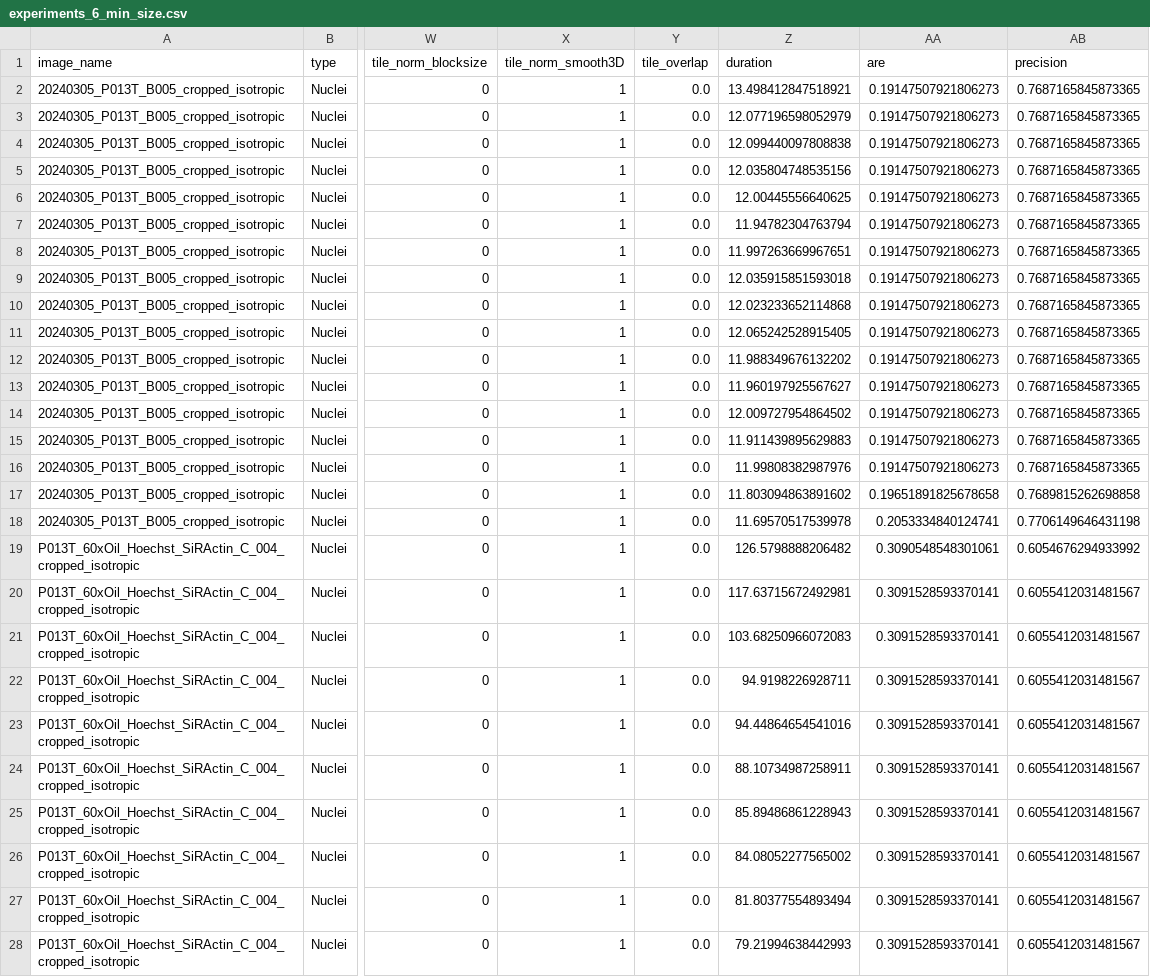
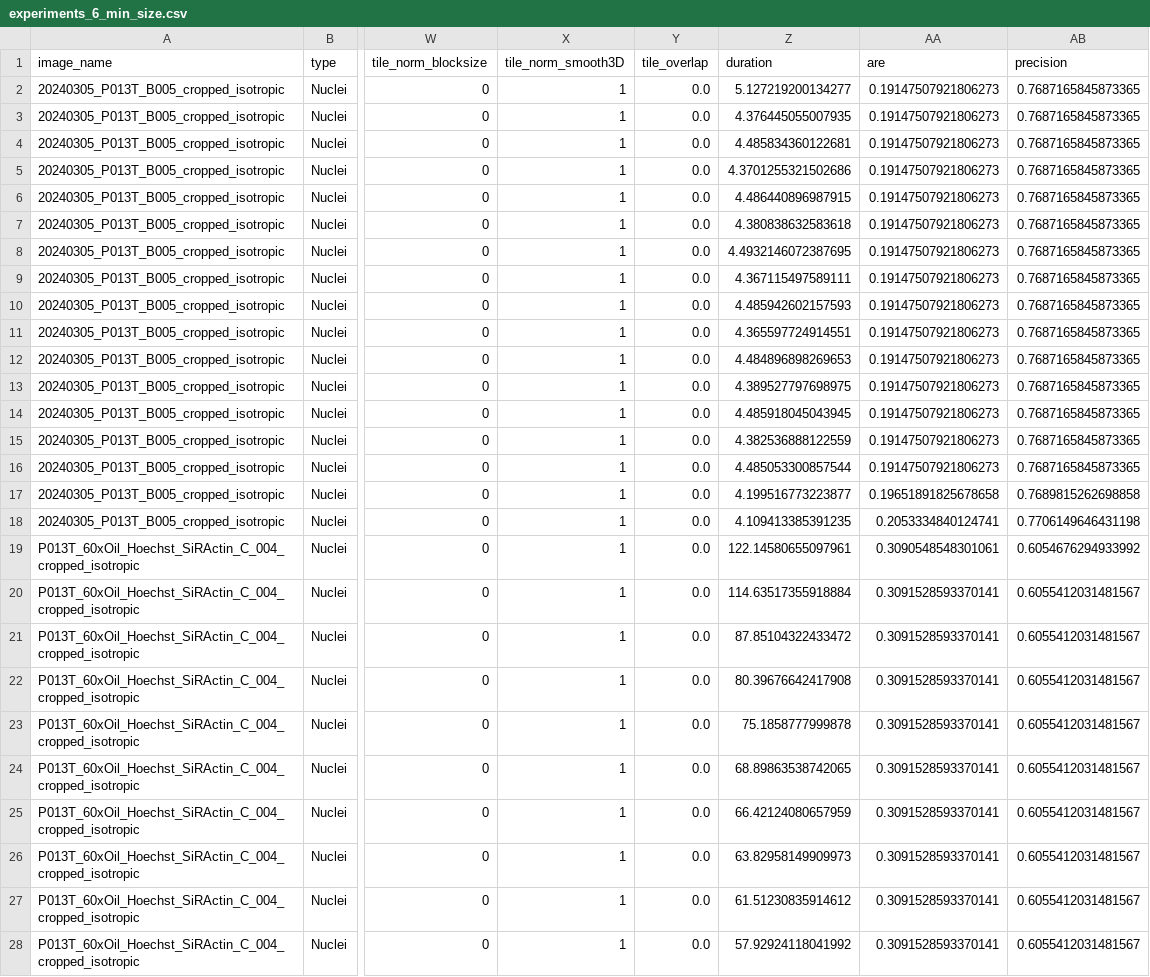
Before and after one commit to mario-koddenbrock/cellpose-adapt, a CSV file: results/P013T/experiments_6_min_size.csv, drawn as a sheet; only a part is shown, gaps mark what is left out; the diff covers the shown part only; the diff names each change by its address in the sheet, - before the commit and + after, or states it on an @@ line.

Commit message:
new results

```diff
--- a/results/P013T/experiments_6_min_size.csv
+++ b/results/P013T/experiments_6_min_size.csv
-Z2 (duration): 13.498412847518921
+Z2 (duration): 5.127219200134277
-Z3 (duration): 12.077196598052979
+Z3 (duration): 4.376445055007935
-Z4 (duration): 12.099440097808838
+Z4 (duration): 4.485834360122681
-Z5 (duration): 12.035804748535156
+Z5 (duration): 4.3701255321502686
-Z6 (duration): 12.00445556640625
+Z6 (duration): 4.486440896987915
-Z7 (duration): 11.94782304763794
+Z7 (duration): 4.380838632583618
-Z8 (duration): 11.997263669967651
+Z8 (duration): 4.4932146072387695
-Z9 (duration): 12.035915851593018
+Z9 (duration): 4.367115497589111
-Z10 (duration): 12.023233652114868
+Z10 (duration): 4.485942602157593
-Z11 (duration): 12.065242528915405
+Z11 (duration): 4.365597724914551
-Z12 (duration): 11.988349676132202
+Z12 (duration): 4.484896898269653
-Z13 (duration): 11.960197925567627
+Z13 (duration): 4.389527797698975
-Z14 (duration): 12.009727954864502
+Z14 (duration): 4.485918045043945
-Z15 (duration): 11.911439895629883
+Z15 (duration): 4.382536888122559
-Z16 (duration): 11.99808382987976
+Z16 (duration): 4.485053300857544
-Z17 (duration): 11.803094863891602
+Z17 (duration): 4.199516773223877
-Z18 (duration): 11.69570517539978
+Z18 (duration): 4.109413385391235
-Z19 (duration): 126.5798888206482
+Z19 (duration): 122.14580655097961
-Z20 (duration): 117.63715672492981
+Z20 (duration): 114.63517355918884
-Z21 (duration): 103.68250966072083
+Z21 (duration): 87.85104322433472
-Z22 (duration): 94.9198226928711
+Z22 (duration): 80.39676642417908
-Z23 (duration): 94.44864654541016
+Z23 (duration): 75.1858777999878
-Z24 (duration): 88.10734987258911
+Z24 (duration): 68.89863538742065
-Z25 (duration): 85.89486861228943
+Z25 (duration): 66.42124080657959
-Z26 (duration): 84.08052277565002
+Z26 (duration): 63.82958149909973
-Z27 (duration): 81.80377554893494
+Z27 (duration): 61.51230835914612
-Z28 (duration): 79.21994638442993
+Z28 (duration): 57.92924118041992
```
Also changed, not shown: 109 edited cells elsewhere in this file, results/P013T/experiments_1_models.csv, results/P013T/experiments_4_diameter.csv, 2 other files.
